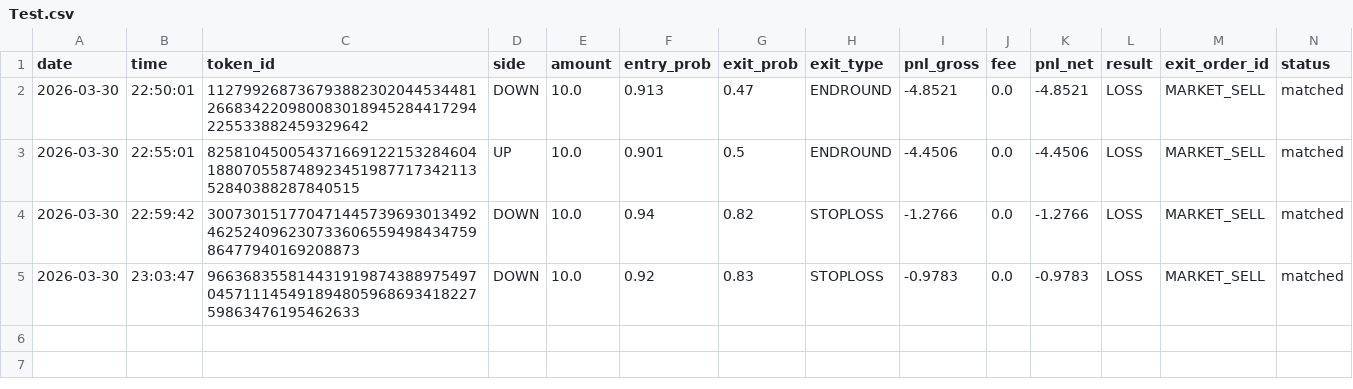
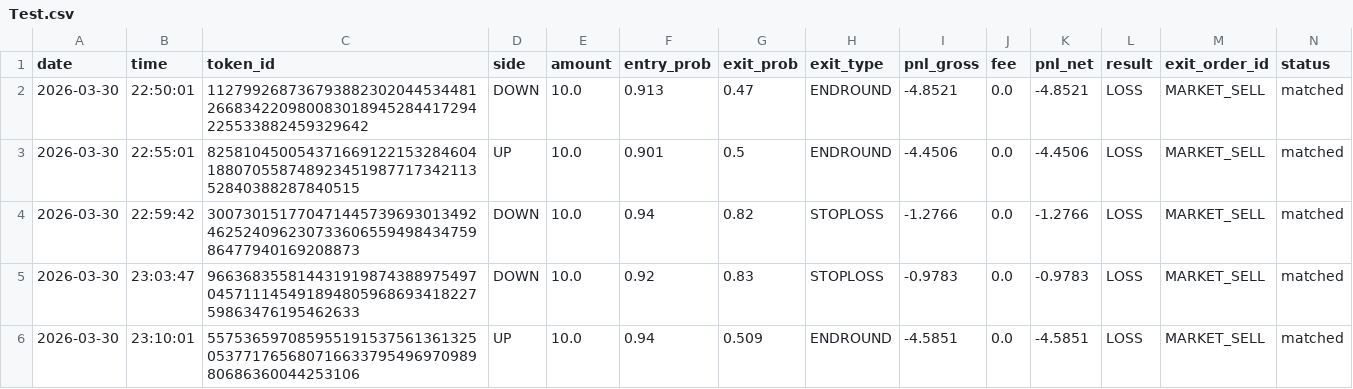
Before and after one commit to gutu99/bot-dashboard, a CSV file: Test.csv, drawn as a sheet.

Commit message:
auto update csv

```diff
--- a/Test.csv
+++ b/Test.csv
@@ -5 +5,2 @@ date,time,token_id,side,amount,entry_prob,exit_prob,exit_type,pnl_gross,fee,pnl_
 2026-03-30,23:03:47,96636835581443191987438897549704571114549189480596869341822759863476195462633,DOWN,10.0,0.92,0.83,STOPLOSS,-0.9783,0.0,-0.9783,LOSS,MARKET_SELL,matched
+2026-03-30,23:10:01,55753659708595519153756136132505377176568071663379549697098980686360044253106,UP,10.0,0.94,0.509,ENDROUND,-4.5851,0.0,-4.5851,LOSS,MARKET_SELL,matched
```
